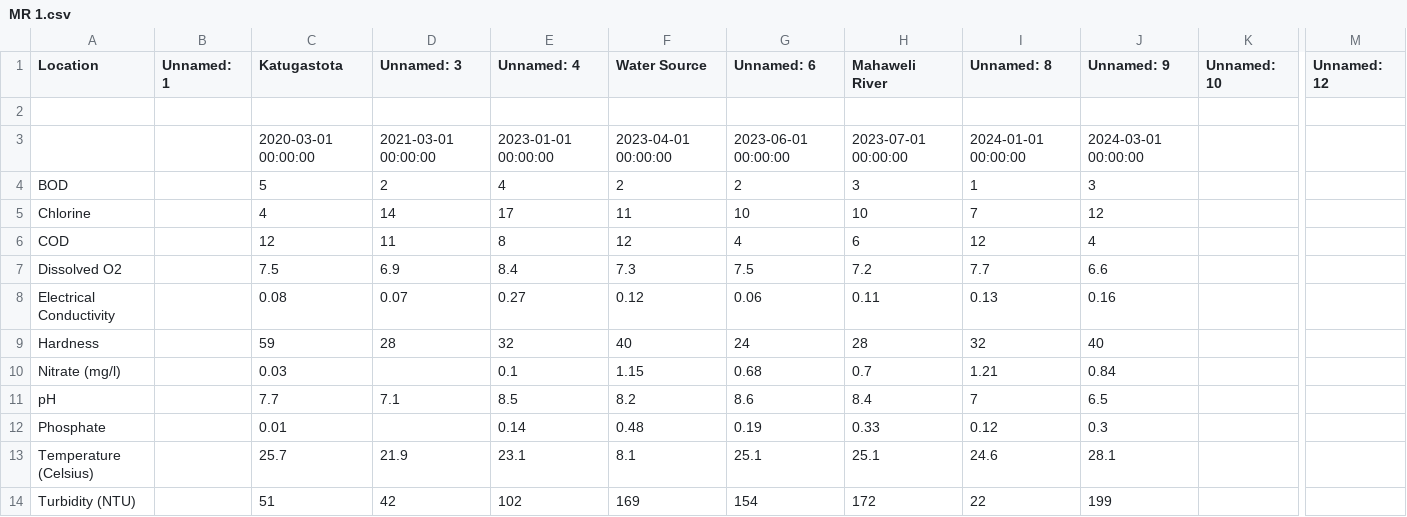
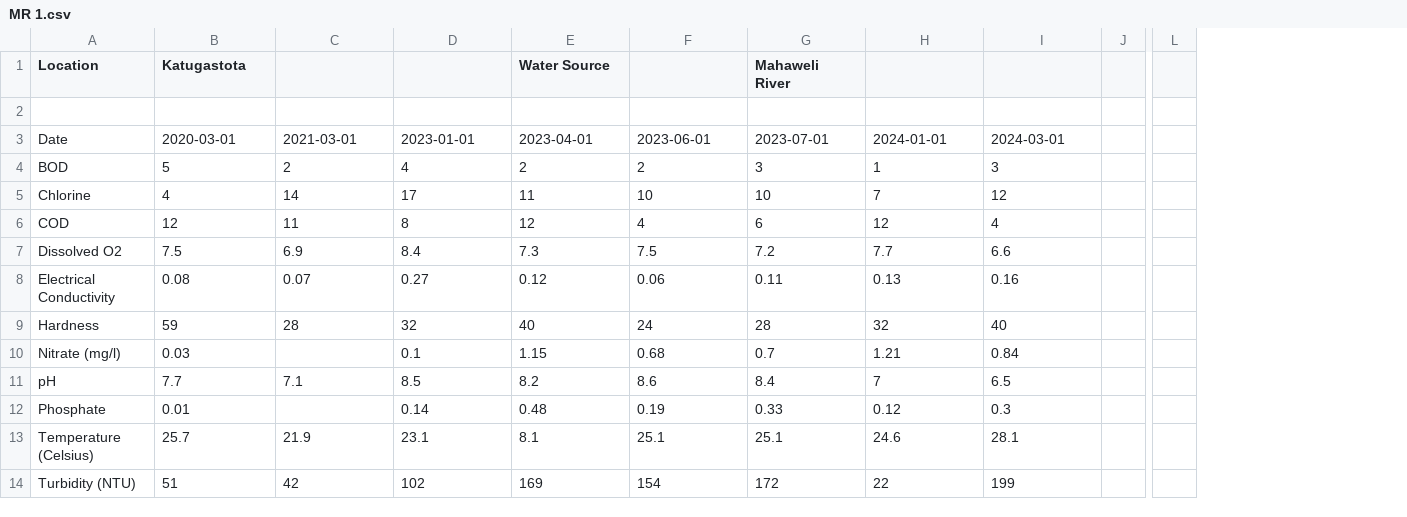
Before and after one commit to Dilshi-1997/WMS-test, a CSV file: MR 1.csv, drawn as a sheet; only a part is shown, gaps mark what is left out; removed rows and columns are numbered as before the commit, all else as after; rows hold the shown columns only; the diff names each change by its address in the sheet, - before the commit and + after, or states it on an @@ line.

```diff
--- a/MR 1.csv
+++ b/MR 1.csv
-column B (Unnamed: 1), empty
-column K (Unnamed: 10), empty
+column J, empty
-column M (Unnamed: 12), empty
+column L, empty
-C1: Unnamed: 3
+C1: (empty)
-D1: Unnamed: 4
+D1: (empty)
-F1: Unnamed: 6
+F1: (empty)
-H1: Unnamed: 8
+H1: (empty)
-I1: Unnamed: 9
+I1: (empty)
-row 3:  |  | 2020-03-01 00:00:00 | 2021-03-01 00:00:00 | 2023-01-01 00:00:00 | 2023-04-01 00:00:00 | 2023-06-01 00:00:00 | 2023-07-01 00:00:00 | 2024-01-01 00:00:00 | 2024-03-01 00:00:00
+row 3: Date | 2020-03-01 | 2021-03-01 | 2023-01-01 | 2023-04-01 | 2023-06-01 | 2023-07-01 | 2024-01-01 | 2024-03-01
```
Also changed, not shown: MR 2.csv, MR 5.csv, 3 other files.
